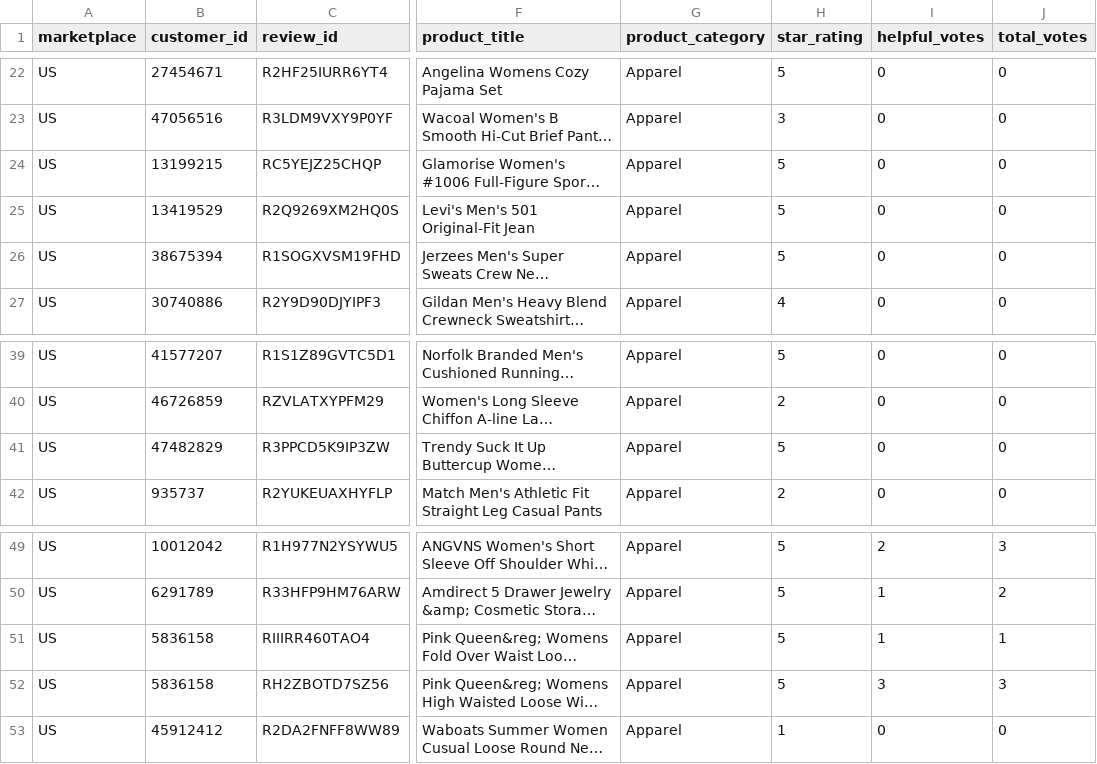
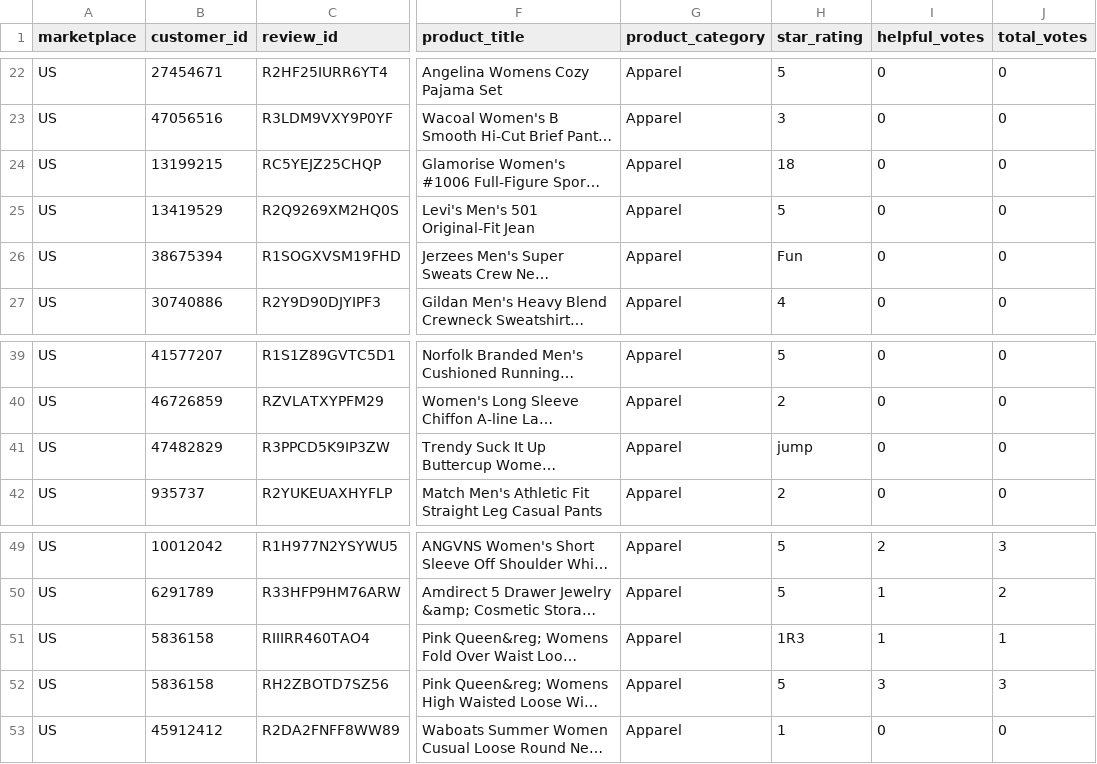
Before and after one commit to wgranthatcher/757Project, a TSV file: Apparel1000.tsv, drawn as a sheet; only a part is shown, gaps mark what is left out; long unchanged cells end in …; the diff names each change by its address in the sheet, - before the commit and + after, or states it on an @@ line.

```diff
--- a/Apparel1000.tsv
+++ b/Apparel1000.tsv
-H24 (star_rating): 5
+H24 (star_rating): 18
-H26 (star_rating): 5
+H26 (star_rating): Fun
-H41 (star_rating): 5
+H41 (star_rating): jump
-H51 (star_rating): 5
+H51 (star_rating): 1R3
```
Also changed, not shown: 5 other files.
